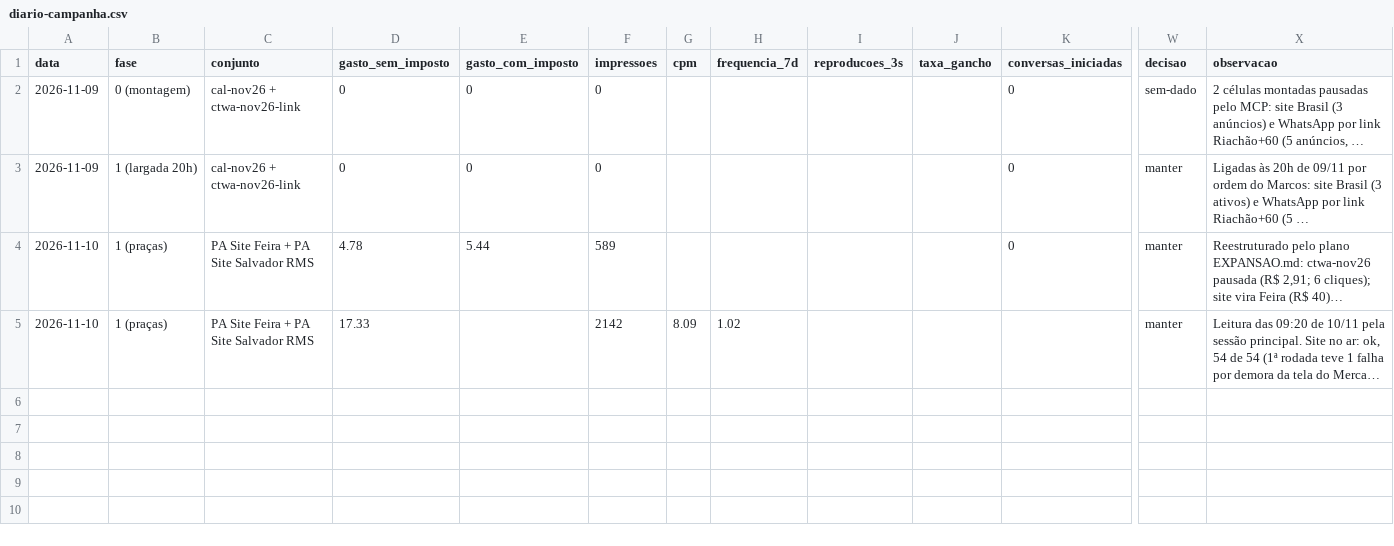
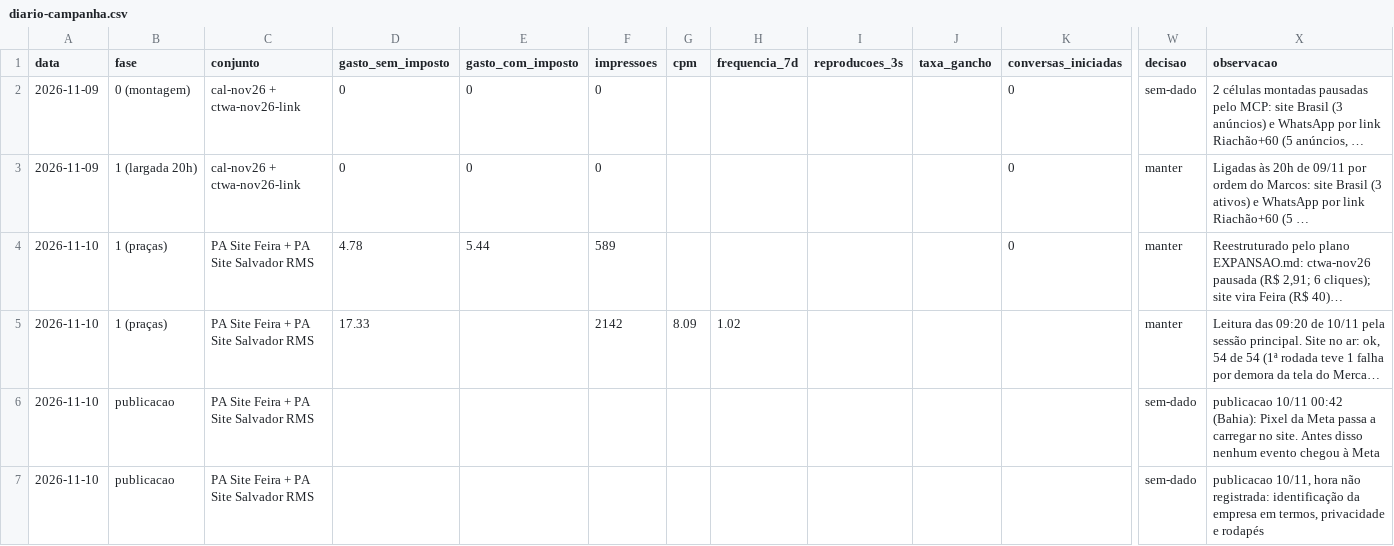
Before and after one commit to centroesportivomtt-ui/Creat-mtt-studio, a CSV file: projetos/creat-nuvem/marketing/trafego/diario-campanha.csv, drawn as a sheet; only a part is shown, gaps mark what is left out; long unchanged cells end in …; rows hold the shown columns only; the diff names each change by its address in the sheet, - before the commit and + after, or states it on an @@ line.

```diff
--- a/projetos/creat-nuvem/marketing/trafego/diario-campanha.csv
+++ b/projetos/creat-nuvem/marketing/trafego/diario-campanha.csv
+row 6: 2026-11-10 | publicacao | PA Site Feira + PA Site Salvador RMS |  |  |  |  |  |  |  |  | sem-dado | publicacao 10/11 00:42 (Bahia): Pixel da Meta passa a carregar no site. Antes disso nenhum evento chegou à Meta
+row 7: 2026-11-10 | publicacao | PA Site Feira + PA Site Salvador RMS |  |  |  |  |  |  |  |  | sem-dado | publicacao 10/11, hora não registrada: identificação da empresa em termos, privacidade e rodapés
```
Also changed, not shown: 14 other files.
